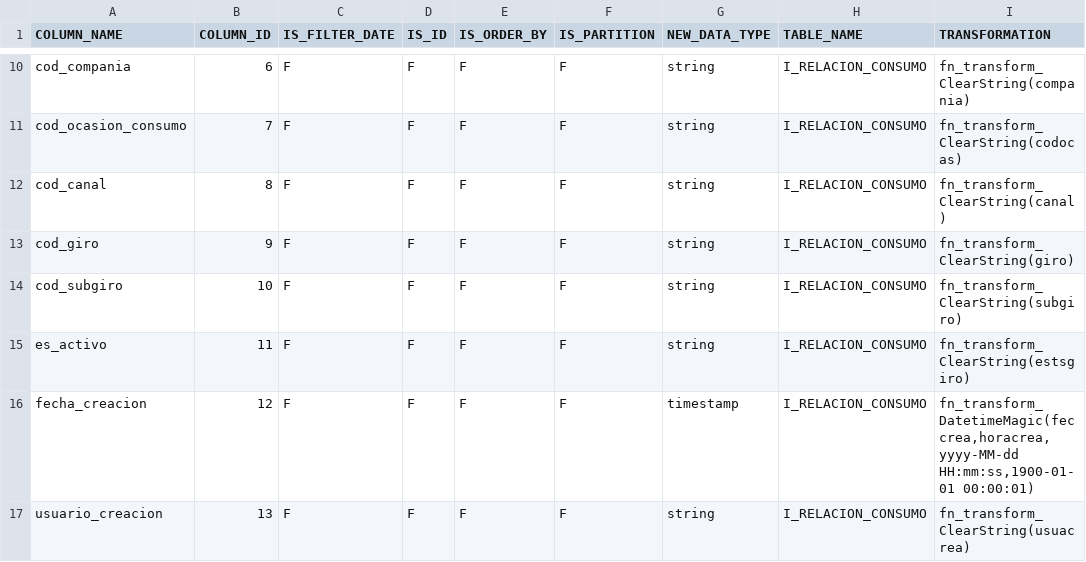
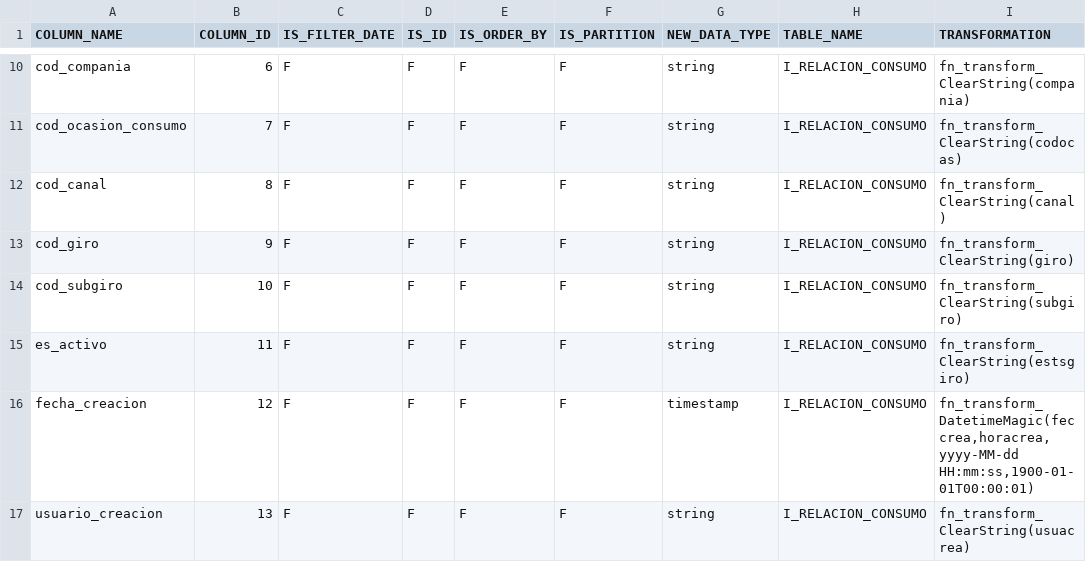
Before and after one commit to MR34Z1r0/cdk-datalake-ingest-bigmagic, a CSV file: artifacts/configuration/csv/columns.csv, drawn as a sheet; only a part is shown, gaps mark what is left out; the diff covers the shown part only.

```diff
--- a/artifacts/configuration/csv/columns.csv
+++ b/artifacts/configuration/csv/columns.csv
@@ -15,3 +15,3 @@ cod_subgiro;10;F;F;F;F;string;I_RELACION_CONSUMO;fn_transform_ClearString(subgir
 es_activo;11;F;F;F;F;string;I_RELACION_CONSUMO;fn_transform_ClearString(estsgiro)
-fecha_creacion;12;F;F;F;F;timestamp;I_RELACION_CONSUMO;fn_transform_DatetimeMagic(feccrea,horacrea,yyyy-MM-dd HH:mm:ss,1900-01-01 00:00:01)
+fecha_creacion;12;F;F;F;F;timestamp;I_RELACION_CONSUMO;fn_transform_DatetimeMagic(feccrea,horacrea,yyyy-MM-dd HH:mm:ss,1900-01-01T00:00:01)
 usuario_creacion;13;F;F;F;F;string;I_RELACION_CONSUMO;fn_transform_ClearString(usuacrea)
```
Also changed, not shown: 165 edited cells elsewhere in this file, 1 other file.
